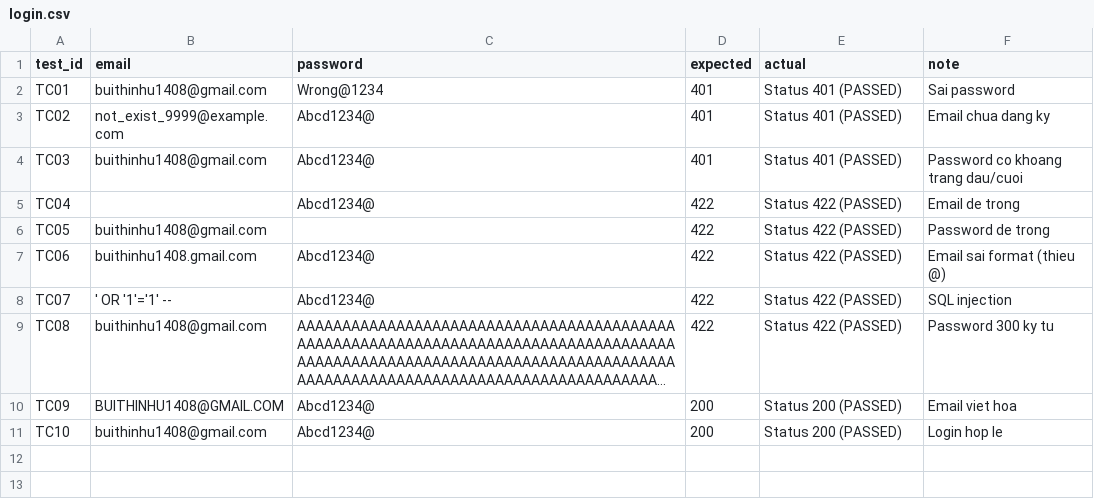
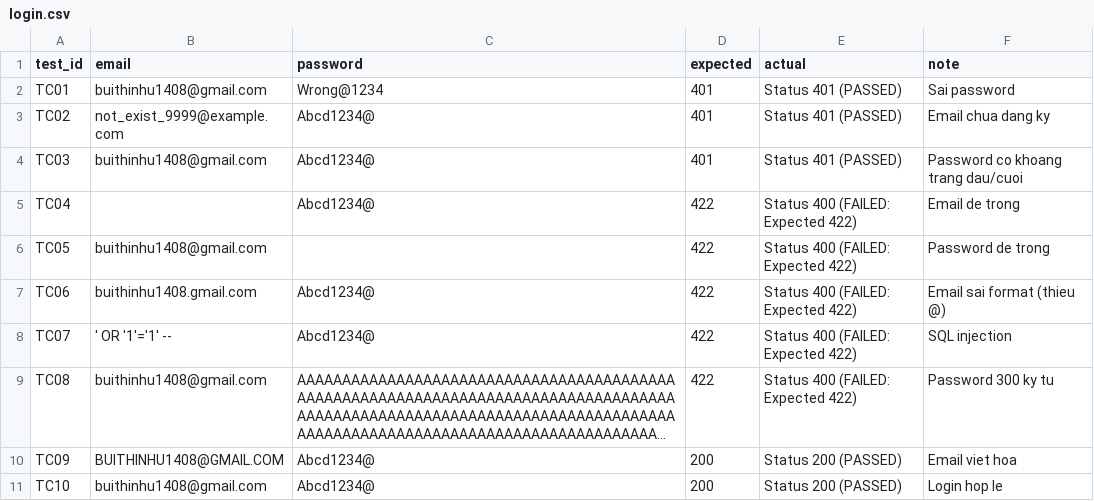
Before and after one commit to khanh251204/CAP_BE2026, a CSV file: test_api/auth/login.csv, drawn as a sheet; long unchanged cells end in …; the diff names each change by its address in the sheet, - before the commit and + after, or states it on an @@ line.

```diff
--- a/test_api/auth/login.csv
+++ b/test_api/auth/login.csv
-E5:E9 (actual): Status 422 (PASSED)
+E5:E9 (actual): Status 400 (FAILED: Expected 422)
```
Also changed, not shown: test_api/auth/register.csv, 41 other files.
